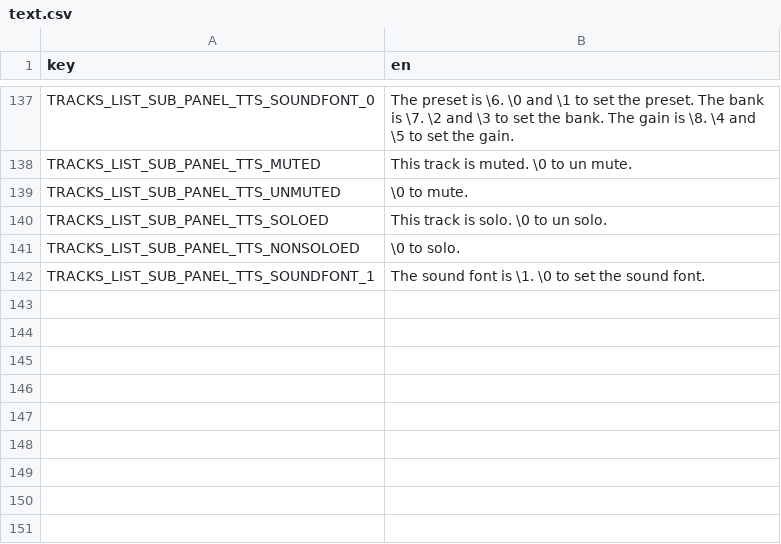
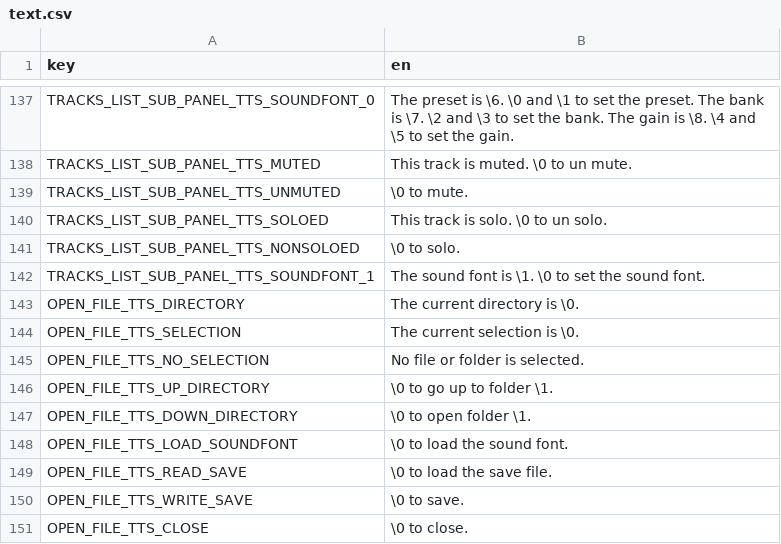
Before and after one commit to subalterngames/cacophony, a CSV file: common/data/text.csv, drawn as a sheet; only a part is shown, gaps mark what is left out.

```diff
--- a/common/data/text.csv
+++ b/common/data/text.csv
@@ -142 +142,10 @@ TRACKS_LIST_SUB_PANEL_TTS_NONSOLOED,\0 to solo.
 TRACKS_LIST_SUB_PANEL_TTS_SOUNDFONT_1,The sound font is \1. \0 to set the sound font.
+OPEN_FILE_TTS_DIRECTORY,The current directory is \0.
+OPEN_FILE_TTS_SELECTION,The current selection is \0.
+OPEN_FILE_TTS_NO_SELECTION,No file or folder is selected.
+OPEN_FILE_TTS_UP_DIRECTORY,\0 to go up to folder \1.
+OPEN_FILE_TTS_DOWN_DIRECTORY,\0 to open folder \1.
+OPEN_FILE_TTS_LOAD_SOUNDFONT,\0 to load the sound font.
+OPEN_FILE_TTS_READ_SAVE,\0 to load the save file.
+OPEN_FILE_TTS_WRITE_SAVE,\0 to save.
+OPEN_FILE_TTS_CLOSE,\0 to close.
```
Also changed, not shown: 9 other files.
